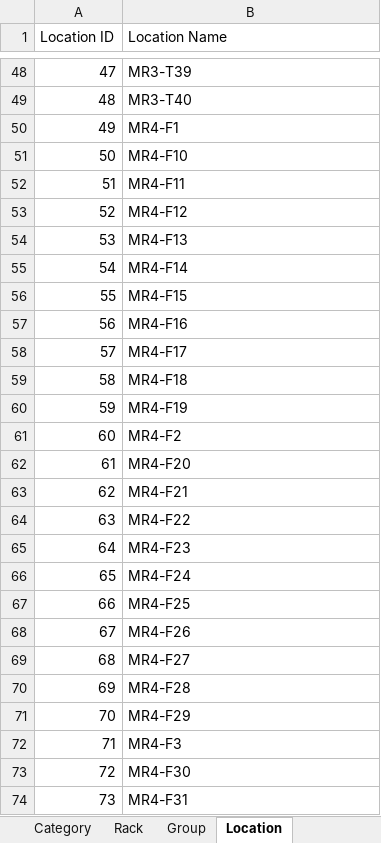
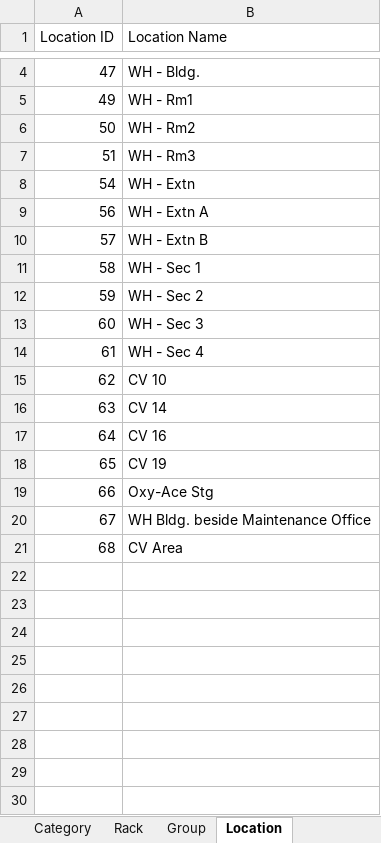
Before and after one commit to JonahBenares/inventory, an Excel workbook: inventory_format.xlsx, sheet Location, drawn as a sheet; only a part is shown, gaps mark what is left out; values as stored, in another font and other column widths than the file's, no borders; removed rows and columns are numbered as before the commit, all else as after; the diff covers the shown part only; the diff names each change by its address in the sheet, - before the commit and + after, or states it on an @@ line.

```diff
--- a/inventory_format.xlsx (sheet Location)
+++ b/inventory_format.xlsx (sheet Location)
-B4 (Location Name): MR3-T39
+B4 (Location Name): WH - Bldg.
-row 49: 48 | MR3-T40
-B5 (Location Name): MR4-F1
+B5 (Location Name): WH - Rm1
-B6 (Location Name): MR4-F10
+B6 (Location Name): WH - Rm2
-B7 (Location Name): MR4-F11
+B7 (Location Name): WH - Rm3
-row 53: 52 | MR4-F12
-row 54: 53 | MR4-F13
-B8 (Location Name): MR4-F14
+B8 (Location Name): WH - Extn
-row 56: 55 | MR4-F15
-B9 (Location Name): MR4-F16
+B9 (Location Name): WH - Extn A
-B10 (Location Name): MR4-F17
+B10 (Location Name): WH - Extn B
-B11 (Location Name): MR4-F18
+B11 (Location Name): WH - Sec 1
-B12 (Location Name): MR4-F19
+B12 (Location Name): WH - Sec 2
-B13 (Location Name): MR4-F2
+B13 (Location Name): WH - Sec 3
-B14 (Location Name): MR4-F20
+B14 (Location Name): WH - Sec 4
-B15 (Location Name): MR4-F21
+B15 (Location Name): CV 10
-B16 (Location Name): MR4-F22
+B16 (Location Name): CV 14
-B17 (Location Name): MR4-F23
+B17 (Location Name): CV 16
-B18 (Location Name): MR4-F24
+B18 (Location Name): CV 19
-B19 (Location Name): MR4-F25
+B19 (Location Name): Oxy-Ace Stg
-B20 (Location Name): MR4-F26
+B20 (Location Name): WH Bldg. beside Maintenance Office
-B21 (Location Name): MR4-F27
+B21 (Location Name): CV Area
-row 70: 69 | MR4-F28
-row 71: 70 | MR4-F29
-row 72: 71 | MR4-F3
-row 73: 72 | MR4-F30
-row 74: 73 | MR4-F31
```
Also changed, not shown: 158 removed rows and 2 edited cells elsewhere in this sheet, sheet Rack, sheet Group, sheet Category, sheet UOM, sheet Warehouse, begbal_format.xlsx, 2 other files.
